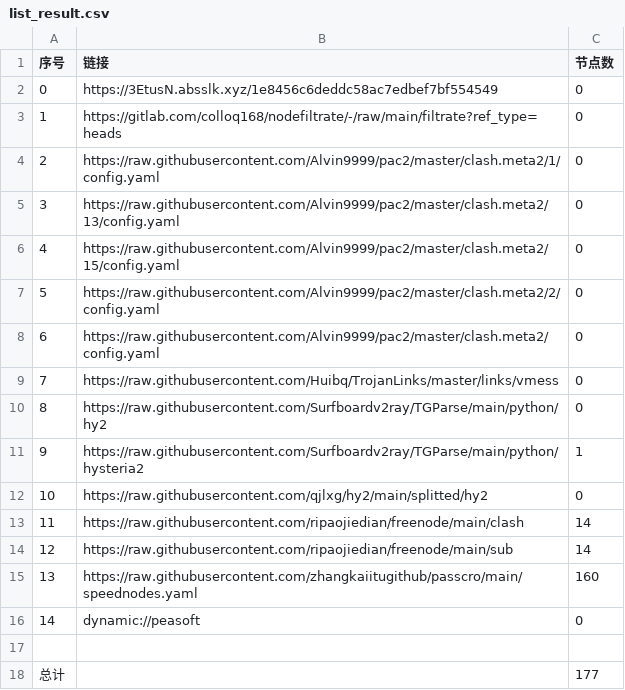
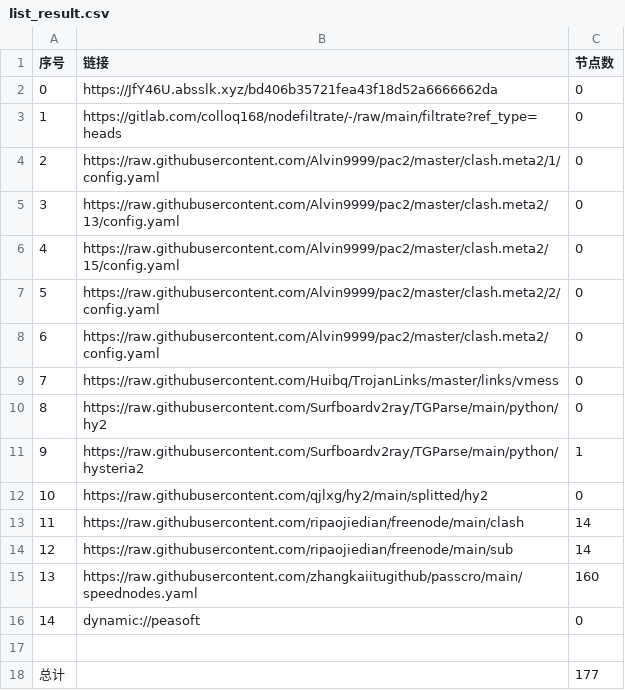
Before and after one commit to lonng2024/AutoMergePublicNodes, a CSV file: list_result.csv, drawn as a sheet.

```diff
--- a/list_result.csv
+++ b/list_result.csv
@@ -1,3 +1,3 @@
 序号,链接,节点数
-0,https://3EtusN.absslk.xyz/1e8456c6deddc58ac7edbef7bf554549,0
+0,https://JfY46U.absslk.xyz/bd406b35721fea43f18d52a6666662da,0
 1,https://gitlab.com/colloq168/nodefiltrate/-/raw/main/filtrate?ref_type=heads,0
```
Also changed, not shown: 3 other files.
